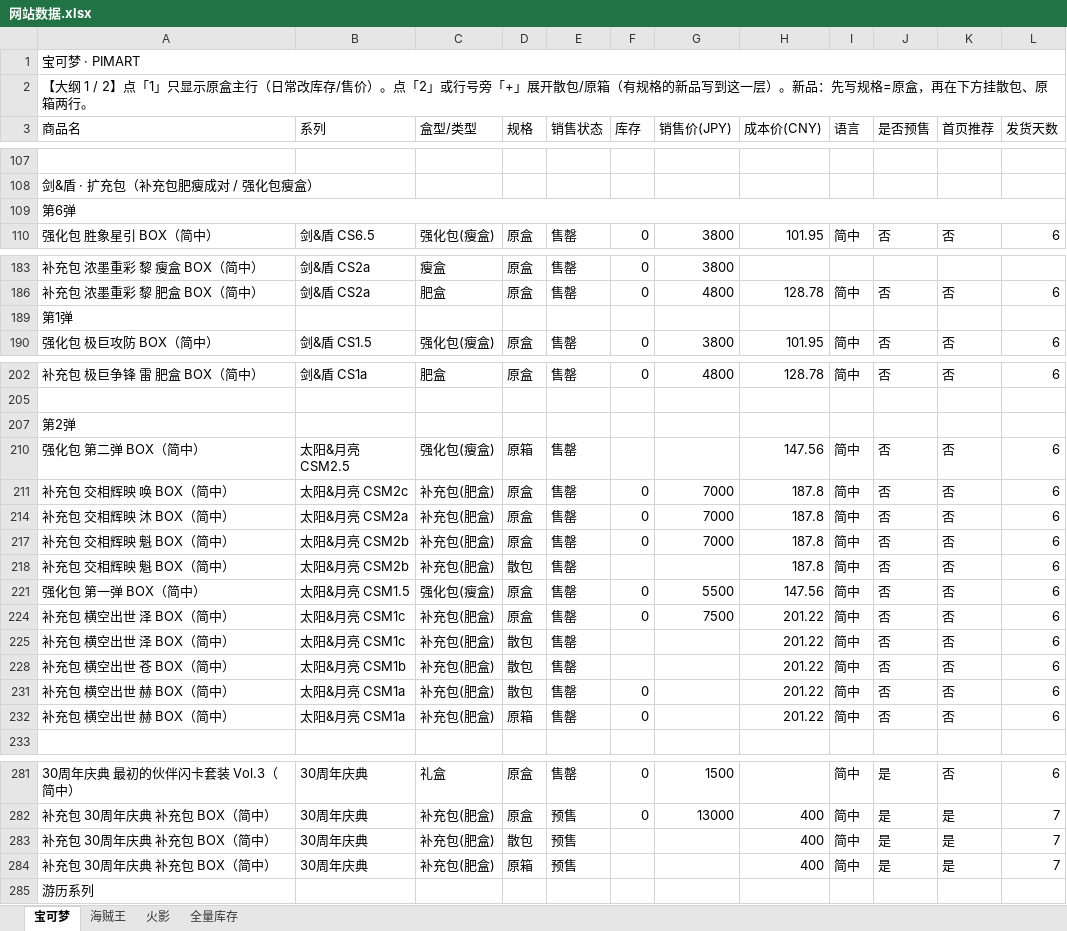
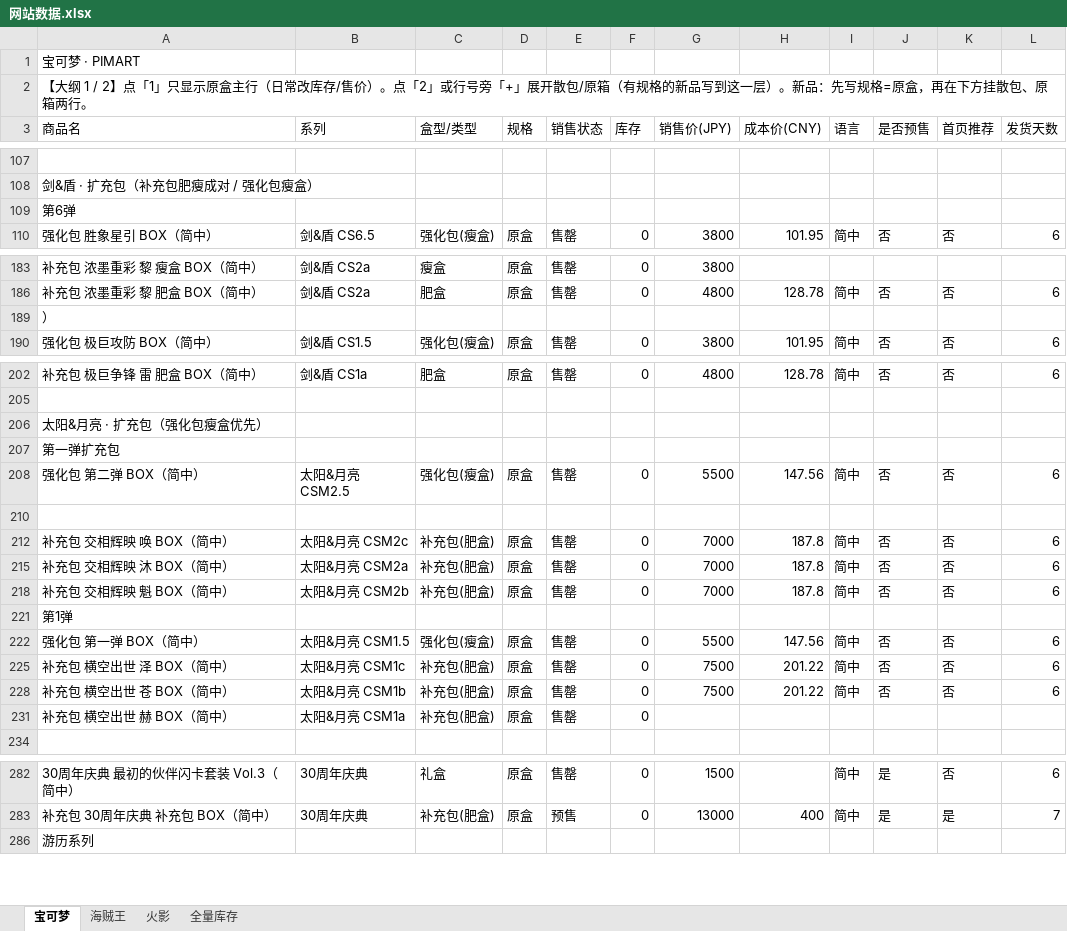
Before and after one commit to shentianjixin-prog/pimart-card, an Excel workbook: prisma/data/网站数据.xlsx, sheet 宝可梦, drawn as a sheet; only a part is shown, gaps mark what is left out; values as stored, in another font and other column widths than the file's, no cell formats; removed rows and columns are numbered as before the commit, all else as after; the diff covers the shown part only; the diff names each change by its address in the sheet, - before the commit and + after, or states it on an @@ line.

```diff
--- a/prisma/data/网站数据.xlsx (sheet 宝可梦)
+++ b/prisma/data/网站数据.xlsx (sheet 宝可梦)
-A1:L1 merged
-A109:L109 merged
-A189 (商品名): 第1弹
+A189 (商品名): ）
-A206 (商品名): 第2弹
+A206 (商品名): 太阳&月亮 · 扩充包（强化包瘦盒优先）
+row 207: 第一弹扩充包
-D208 (规格): 原箱
+D208 (规格): 原盒
-F208 (库存): (empty)
+F208 (库存): 0
-G208 (销售价(JPY)): (empty)
+G208 (销售价(JPY)): 5500
+row 210: (empty)
@@ row 218 hidden: 补充包 交相辉映 魁 BOX（简中） | 太阳&月亮 CSM2b | 补充包(肥盒) | 散包 | 售罄 |  |  | 187.8 | 简中 | 否 | 否 | 6 @@
@@ row 221 unhidden: 第1弹 @@
@@ row 225 hidden: 补充包 横空出世 泽 BOX（简中） | 太阳&月亮 CSM1c | 补充包(肥盒) | 散包 | 售罄 |  |  | 201.22 | 简中 | 否 | 否 | 6 @@
-D228 (规格): 散包
+D228 (规格): 原盒
-F228 (库存): (empty)
+F228 (库存): 0
-G228 (销售价(JPY)): (empty)
+G228 (销售价(JPY)): 7500
@@ row 231 hidden: 补充包 横空出世 赫 BOX（简中） | 太阳&月亮 CSM1a | 补充包(肥盒) | 散包 | 售罄 | 0 |  | 201.22 | 简中 | 否 | 否 | 6 @@
-D231 (规格): 原箱
+D231 (规格): 原盒
-H231 (成本价(CNY)): 201.22
+H231 (成本价(CNY)): (empty)
-I231 (语言): 简中
+I231 (语言): (empty)
-J231 (是否预售): 否
+J231 (是否预售): (empty)
-K231 (首页推荐): 否
+K231 (首页推荐): (empty)
-L231 (发货天数): 6
+L231 (发货天数): (empty)
@@ row 283 hidden: 补充包 30周年庆典 补充包 BOX（简中） | 30周年庆典 | 补充包(肥盒) | 散包 | 预售 |  |  | 400 | 简中 | 是 | 是 | 7 @@
@@ row 284 hidden: 补充包 30周年庆典 补充包 BOX（简中） | 30周年庆典 | 补充包(肥盒) | 原箱 | 预售 |  |  | 400 | 简中 | 是 | 是 | 7 @@
```
Also changed, not shown: 16 hidden or unhidden rows, 5 edited cells and merged cells elsewhere in this sheet, sheet 海贼王, sheet 火影, cell formats, hidden cells, 3 other files.
